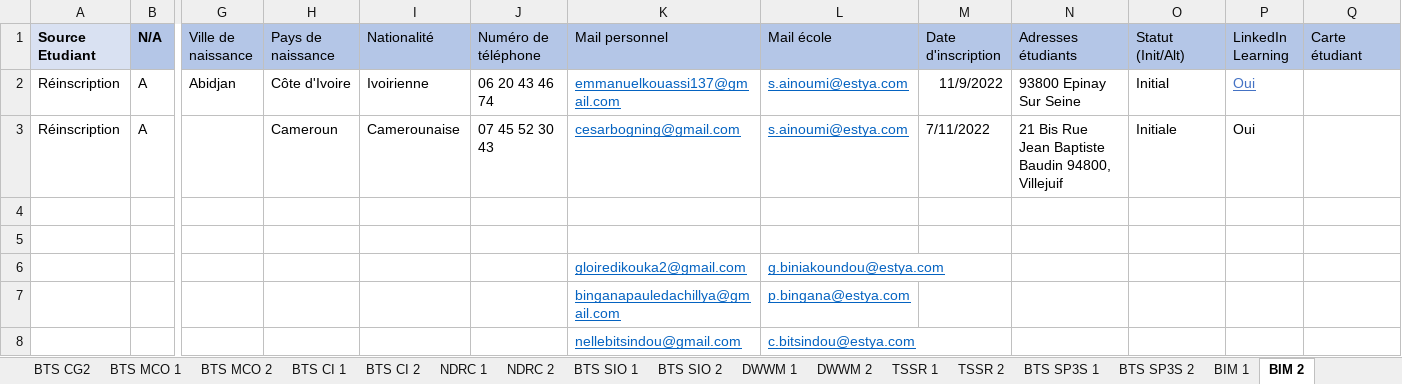
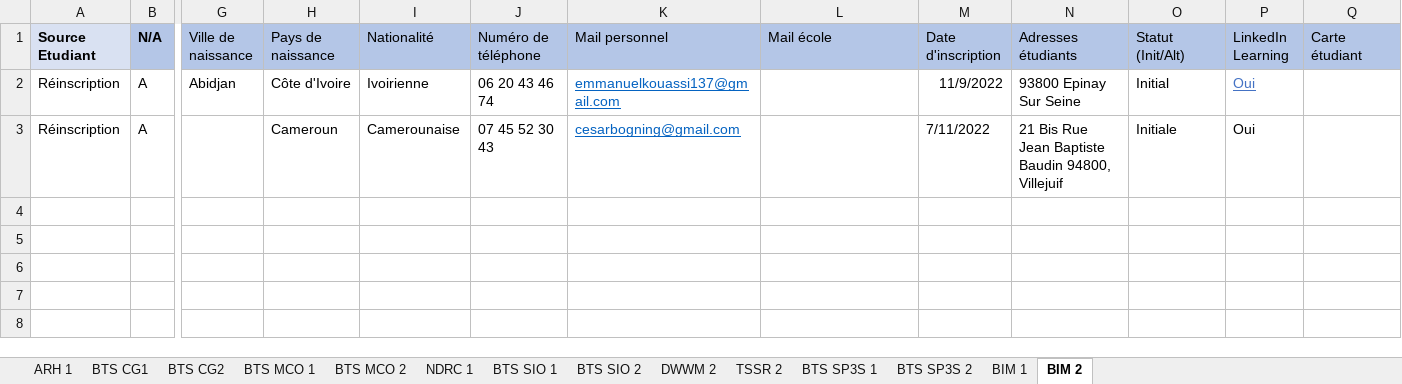
Before and after one commit to badiskhachaa1996/DockerProject, an Excel workbook: back/scriptImport/DATA_MANAGEMENT.xlsx, sheet BIM 2, drawn as a sheet; only a part is shown, gaps mark what is left out; values as stored, in another font and other column widths than the file's, no borders; conditional formats and table styles not drawn; rows hold the shown columns only; the diff names each change by its address in the sheet, - before the commit and + after, or states it on an @@ line.

```diff
--- a/back/scriptImport/DATA_MANAGEMENT.xlsx (sheet BIM 2)
+++ b/back/scriptImport/DATA_MANAGEMENT.xlsx (sheet BIM 2)
-sheet tab: BTS CI 1
-sheet tab: BTS CI 2
-sheet tab: NDRC 2
-sheet tab: DWWM 1
-sheet tab: TSSR 1
-L2:L3 (Mail école): s.ainoumi@estya.com
+L2:L3 (Mail école): (empty)
-row 4: (empty)
-row 5: (empty)
-row 6:  |  |  |  |  |  | gloiredikouka2@gmail.com | g.biniakoundou@estya.com
-row 7:  |  |  |  |  |  | binganapauledachillya@gmail.com | p.bingana@estya.com
-row 8:  |  |  |  |  |  | nellebitsindou@gmail.com | c.bitsindou@estya.com
```
Also changed, not shown: other sheet tabs, charts or pictures.
